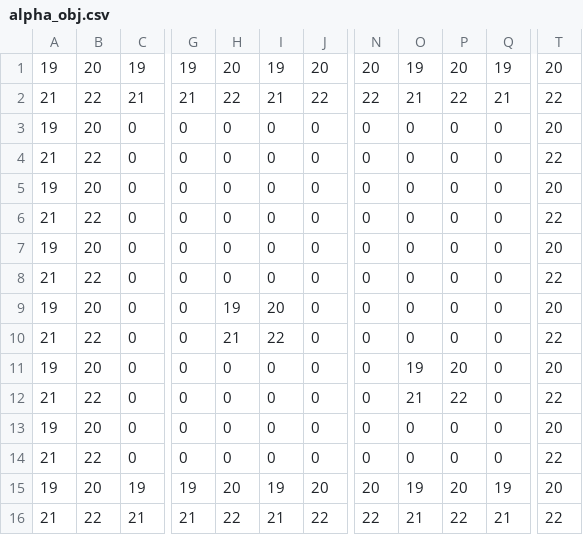
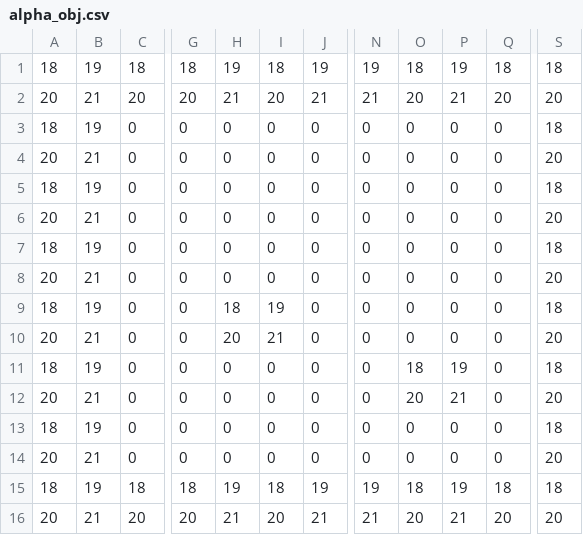
Before and after one commit to human-osaka-game-2015/mayoikanade, a CSV file: Brother/Brother/alpha_obj.csv, drawn as a sheet; only a part is shown, gaps mark what is left out; removed rows and columns are numbered as before the commit, all else as after; rows hold the shown columns only; the diff names each change by its address in the sheet, - before the commit and + after, or states it on an @@ line.

```diff
--- a/Brother/Brother/alpha_obj.csv
+++ b/Brother/Brother/alpha_obj.csv
+column A, rows 3-14: 18 | 20 | 18 | 20 | 18 | 20 | 18 | 20 | 18 | 20 | 18 | 20
-column B, rows 3-14: 20 | 22 | 20 | 22 | 20 | 22 | 20 | 22 | 20 | 22 | 20 | 22
+column S, rows 3-14: 18 | 20 | 18 | 20 | 18 | 20 | 18 | 20 | 18 | 20 | 18 | 20
-column T, rows 3-14: 20 | 22 | 20 | 22 | 20 | 22 | 20 | 22 | 20 | 22 | 20 | 22
-row 1: 19 | 20 | 19 | 19 | 20 | 19 | 20 | 20 | 19 | 20 | 19 | 20
-row 2: 21 | 22 | 21 | 21 | 22 | 21 | 22 | 22 | 21 | 22 | 21 | 22
+row 1: 18 | 19 | 18 | 18 | 19 | 18 | 19 | 19 | 18 | 19 | 18 | 18
+row 2: 20 | 21 | 20 | 20 | 21 | 20 | 21 | 21 | 20 | 21 | 20 | 20
-H9: 19
+H9: 18
-I9: 20
+I9: 19
-H10: 21
+H10: 20
-I10: 22
+I10: 21
-O11: 19
+O11: 18
-P11: 20
+P11: 19
-O12: 21
+O12: 20
-P12: 22
+P12: 21
-row 15: 19 | 20 | 19 | 19 | 20 | 19 | 20 | 20 | 19 | 20 | 19 | 20
-row 16: 21 | 22 | 21 | 21 | 22 | 21 | 22 | 22 | 21 | 22 | 21 | 22
+row 15: 18 | 19 | 18 | 18 | 19 | 18 | 19 | 19 | 18 | 19 | 18 | 18
+row 16: 20 | 21 | 20 | 20 | 21 | 20 | 21 | 21 | 20 | 21 | 20 | 20
```
Also changed, not shown: Brother/Brother/alpha_back .csv, 33 other files.
